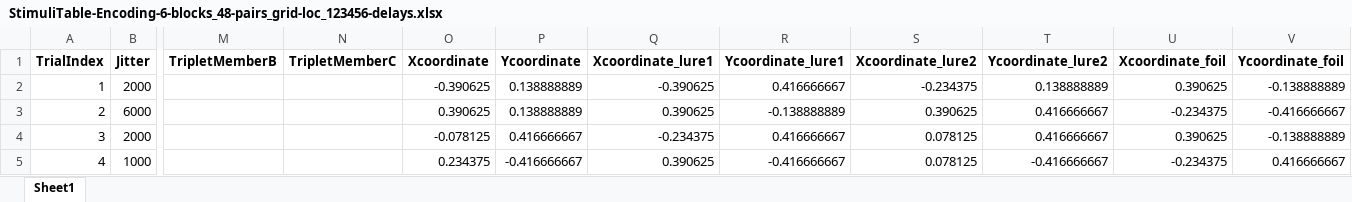
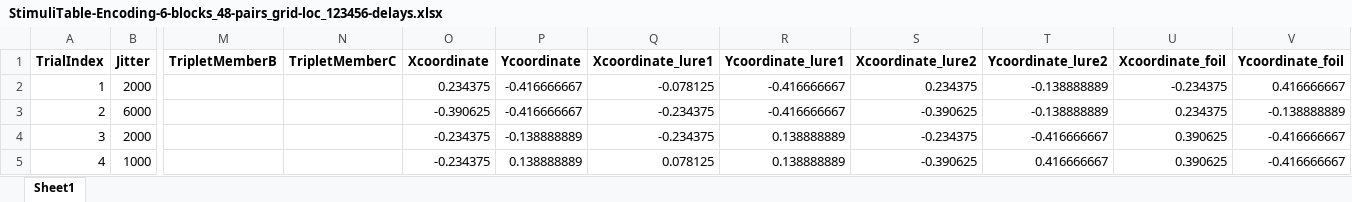
Before and after one commit to zs-nemecz/TerKepEsz, an Excel workbook: StimuliTable-Encoding-6-blocks_48-pairs_grid-loc_123456-delays.xlsx, sheet Sheet1, drawn as a sheet; only a part is shown, gaps mark what is left out; values as stored, in another font and other column widths than the file's, no borders; the diff covers the shown part only; the diff names each change by its address in the sheet, - before the commit and + after, or states it on an @@ line.

Commit message:
lure distance increased to 1 or 2

```diff
--- a/StimuliTable-Encoding-6-blocks_48-pairs_grid-loc_123456-delays.xlsx (sheet Sheet1)
+++ b/StimuliTable-Encoding-6-blocks_48-pairs_grid-loc_123456-delays.xlsx (sheet Sheet1)
-O2 (Xcoordinate): -0.390625
+O2 (Xcoordinate): 0.234375
-P2:P3 (Ycoordinate): 0.138888889
+P2:P3 (Ycoordinate): -0.416666667
-Q2 (Xcoordinate_lure1): -0.390625
+Q2 (Xcoordinate_lure1): -0.078125
-R2 (Ycoordinate_lure1): 0.416666667
+R2 (Ycoordinate_lure1): -0.416666667
-S2 (Xcoordinate_lure2): -0.234375
+S2 (Xcoordinate_lure2): 0.234375
-T2 (Ycoordinate_lure2): 0.138888889
+T2 (Ycoordinate_lure2): -0.138888889
-U2 (Xcoordinate_foil): 0.390625
+U2 (Xcoordinate_foil): -0.234375
-V2 (Ycoordinate_foil): -0.138888889
+V2 (Ycoordinate_foil): 0.416666667
-O3 (Xcoordinate): 0.390625
+O3 (Xcoordinate): -0.390625
-Q3 (Xcoordinate_lure1): 0.390625
+Q3 (Xcoordinate_lure1): -0.234375
-R3 (Ycoordinate_lure1): -0.138888889
+R3 (Ycoordinate_lure1): -0.416666667
-S3 (Xcoordinate_lure2): 0.390625
+S3 (Xcoordinate_lure2): -0.390625
-T3 (Ycoordinate_lure2): 0.416666667
+T3 (Ycoordinate_lure2): -0.138888889
-U3 (Xcoordinate_foil): -0.234375
+U3 (Xcoordinate_foil): 0.234375
-V3 (Ycoordinate_foil): -0.416666667
+V3 (Ycoordinate_foil): -0.138888889
-O4 (Xcoordinate): -0.078125
+O4 (Xcoordinate): -0.234375
-P4 (Ycoordinate): 0.416666667
+P4 (Ycoordinate): -0.138888889
-R4 (Ycoordinate_lure1): 0.416666667
+R4 (Ycoordinate_lure1): 0.138888889
-S4 (Xcoordinate_lure2): 0.078125
+S4 (Xcoordinate_lure2): -0.234375
-T4 (Ycoordinate_lure2): 0.416666667
+T4 (Ycoordinate_lure2): -0.416666667
-V4 (Ycoordinate_foil): -0.138888889
+V4 (Ycoordinate_foil): -0.416666667
-O5 (Xcoordinate): 0.234375
+O5 (Xcoordinate): -0.234375
-P5 (Ycoordinate): -0.416666667
+P5 (Ycoordinate): 0.138888889
-Q5 (Xcoordinate_lure1): 0.390625
+Q5 (Xcoordinate_lure1): 0.078125
-R5 (Ycoordinate_lure1): -0.416666667
+R5 (Ycoordinate_lure1): 0.138888889
-S5 (Xcoordinate_lure2): 0.078125
+S5 (Xcoordinate_lure2): -0.390625
-T5 (Ycoordinate_lure2): -0.416666667
+T5 (Ycoordinate_lure2): 0.416666667
-U5 (Xcoordinate_foil): -0.234375
+U5 (Xcoordinate_foil): 0.390625
-V5 (Ycoordinate_foil): 0.416666667
+V5 (Ycoordinate_foil): -0.416666667
```
Also changed, not shown: 1817 edited cells elsewhere in this sheet, 8 other files.
